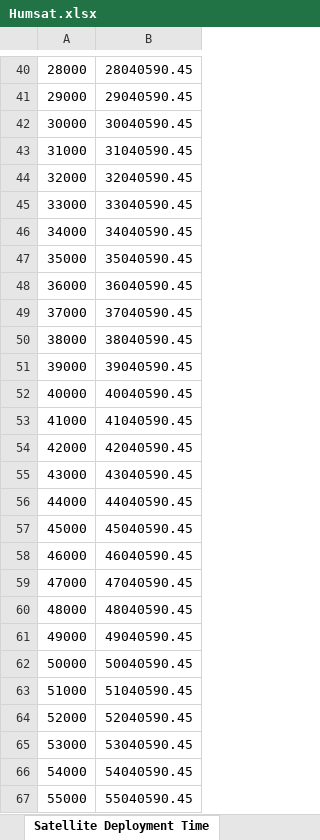
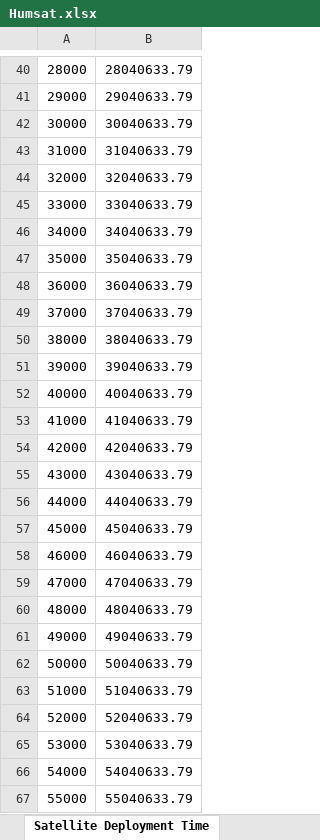
Before and after one commit to Villemos/Humsat, an Excel workbook: src/main/resources/Humsat.xlsx, sheet Satellite Deployment Time, drawn as a sheet; only a part is shown, gaps mark what is left out; values as stored, in another font and other column widths than the file's, no borders; charts and pictures not drawn; the diff covers the shown part only; the diff names each change by its address in the sheet, - before the commit and + after, or states it on an @@ line.

```diff
--- a/src/main/resources/Humsat.xlsx (sheet Satellite Deployment Time)
+++ b/src/main/resources/Humsat.xlsx (sheet Satellite Deployment Time)
-B40: 28040590.45
+B40: 28040633.79
-B41: 29040590.45
+B41: 29040633.79
-B42: 30040590.45
+B42: 30040633.79
-B43: 31040590.45
+B43: 31040633.79
-B44: 32040590.45
+B44: 32040633.79
-B45: 33040590.45
+B45: 33040633.79
-B46: 34040590.45
+B46: 34040633.79
-B47: 35040590.45
+B47: 35040633.79
-B48: 36040590.45
+B48: 36040633.79
-B49: 37040590.45
+B49: 37040633.79
-B50: 38040590.45
+B50: 38040633.79
-B51: 39040590.45
+B51: 39040633.79
-B52: 40040590.45
+B52: 40040633.79
-B53: 41040590.45
+B53: 41040633.79
-B54: 42040590.45
+B54: 42040633.79
-B55: 43040590.45
+B55: 43040633.79
-B56: 44040590.45
+B56: 44040633.79
-B57: 45040590.45
+B57: 45040633.79
-B58: 46040590.45
+B58: 46040633.79
-B59: 47040590.45
+B59: 47040633.79
-B60: 48040590.45
+B60: 48040633.79
-B61: 49040590.45
+B61: 49040633.79
-B62: 50040590.45
+B62: 50040633.79
-B63: 51040590.45
+B63: 51040633.79
-B64: 52040590.45
+B64: 52040633.79
-B65: 53040590.45
+B65: 53040633.79
-B66: 54040590.45
+B66: 54040633.79
-B67: 55040590.45
+B67: 55040633.79
```
Also changed, not shown: 274 edited cells elsewhere in this sheet, charts or pictures, 32 other files.
